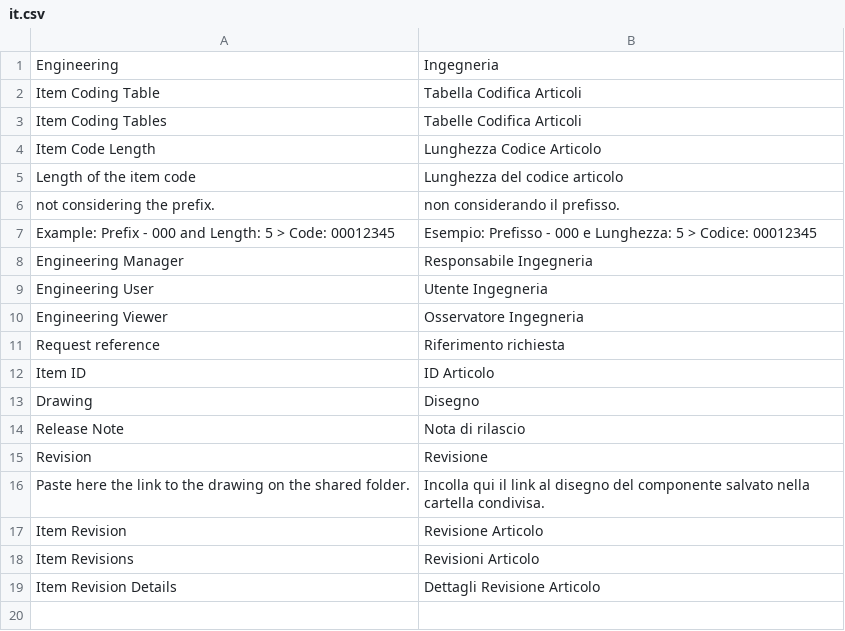
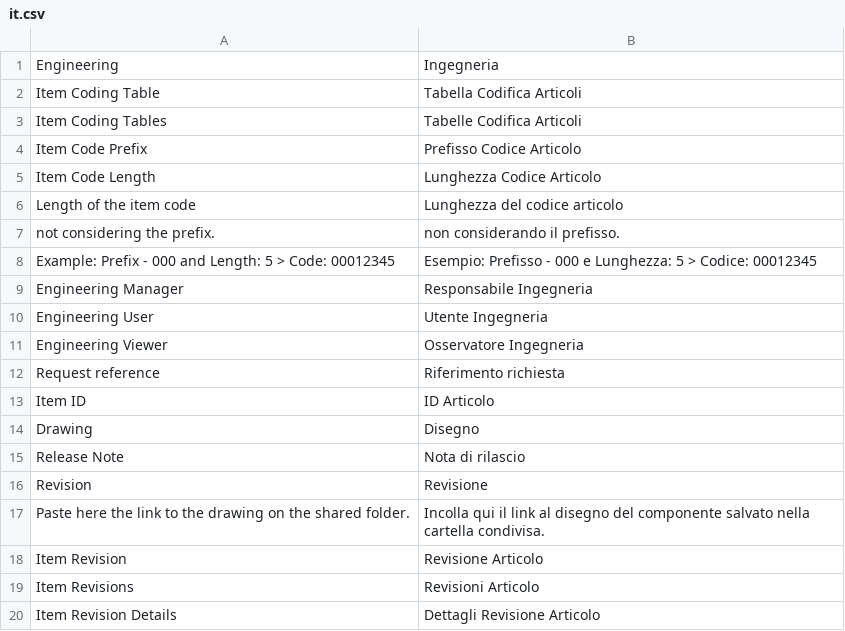
Before and after one commit to teodoropiccinni/erpnext_engineering, a CSV file: erpnext_engineering/translations/it.csv, drawn as a sheet; the diff names each change by its address in the sheet, - before the commit and + after, or states it on an @@ line.

Commit message:
Translate: Item Code Prefix

```diff
--- a/erpnext_engineering/translations/it.csv
+++ b/erpnext_engineering/translations/it.csv
+row 4: Item Code Prefix | Prefisso Codice Articolo
```
